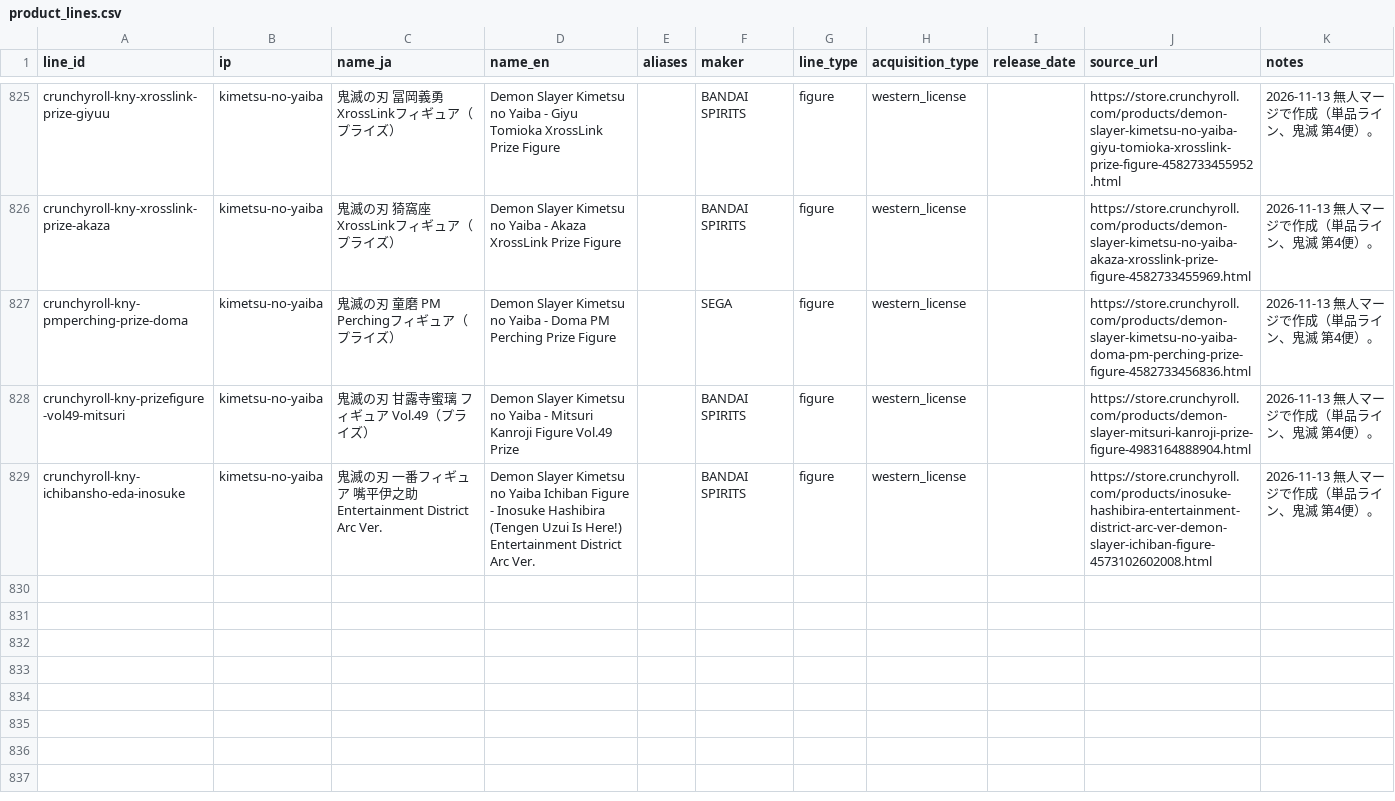
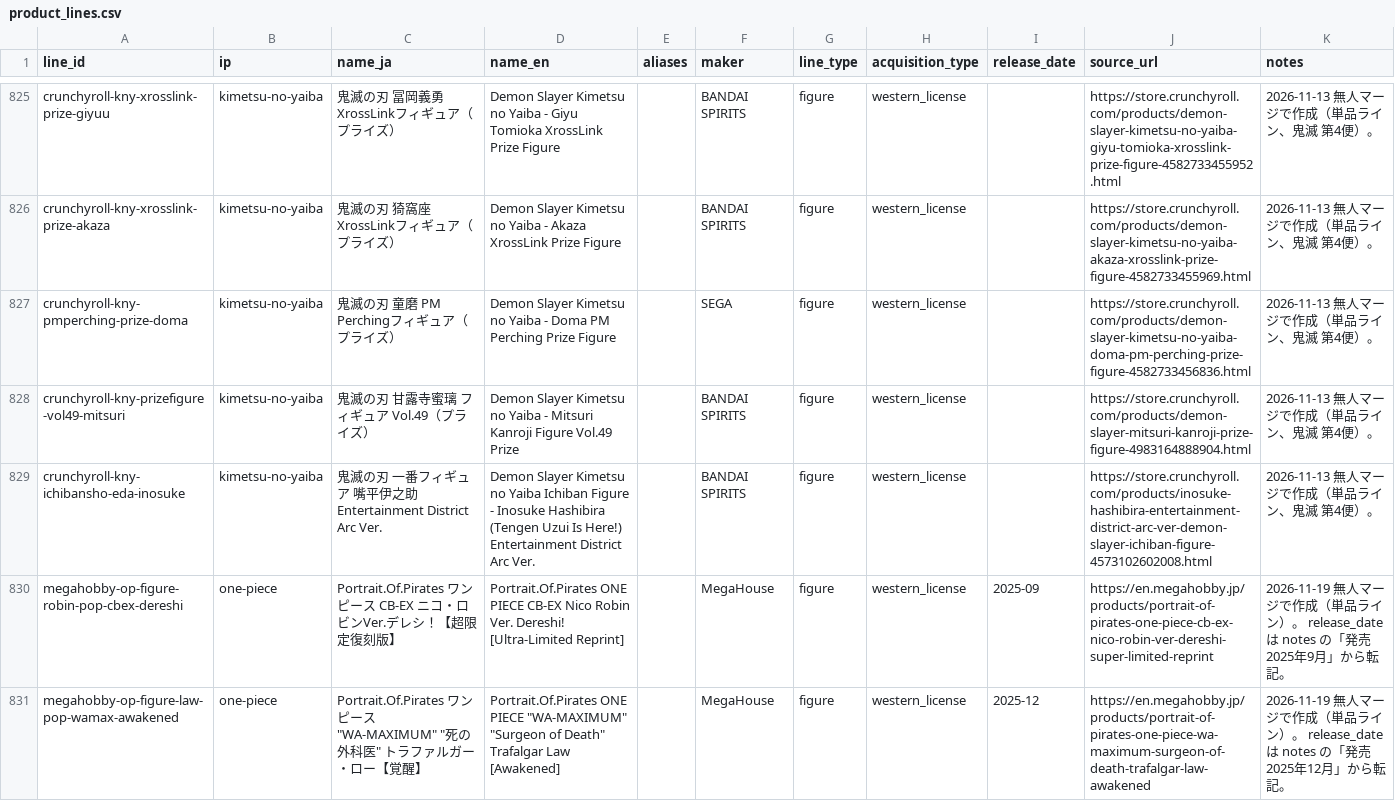
Before and after one commit to marleyhereicome-cpu/kh-merch-graph, a CSV file: data/product_lines.csv, drawn as a sheet; only a part is shown, gaps mark what is left out.

```diff
--- a/data/product_lines.csv
+++ b/data/product_lines.csv
@@ -829 +829,3 @@ crunchyroll-kny-prizefigure-vol49-mitsuri,kimetsu-no-yaiba,鬼滅の刃 甘露
 crunchyroll-kny-ichibansho-eda-inosuke,kimetsu-no-yaiba,鬼滅の刃 一番フィギュア 嘴平伊之助 Entertainment District Arc Ver.,Demon Slayer Kimetsu no Yaiba Ichiban Figure - Inosuke Hashibira (Tengen Uzui Is Here!) Entertainment District Arc Ver.,,BANDAI SPIRITS,figure,western_license,,https://store.crunchyroll.com/products/inosuke-hashibira-entertainment-district-arc-ver-demon-slayer-ichiban-figure-4573102602008.html,2026-11-13 無人マージで作成（単品ライン、鬼滅 第4便）。
+megahobby-op-figure-robin-pop-cbex-dereshi,one-piece,Portrait.Of.Pirates ワンピース CB-EX ニコ・ロビンVer.デレシ！【超限定復刻版】,Portrait.Of.Pirates ONE PIECE CB-EX Nico Robin Ver. Dereshi! [Ultra-Limited Reprint],,MegaHouse,figure,western_license,2025-09,https://en.megahobby.jp/products/portrait-of-pirates-one-piece-cb-ex-nico-robin-ver-dereshi-super-limited-reprint,2026-11-19 無人マージで作成（単品ライン）。 release_date は notes の「発売2025年9月」から転記。
+megahobby-op-figure-law-pop-wamax-awakened,one-piece,"Portrait.Of.Pirates ワンピース ""WA-MAXIMUM"" ""死の外科医"" トラファルガー・ロー【覚醒】","Portrait.Of.Pirates ONE PIECE ""WA-MAXIMUM"" ""Surgeon of Death"" Trafalgar Law [Awakened]",,MegaHouse,figure,western_license,2025-12,https://en.megahobby.jp/products/portrait-of-pirates-one-piece-wa-maximum-surgeon-of-death-trafalgar-law-awakened,2026-11-19 無人マージで作成（単品ライン）。 release_date は notes の「発売2025年12月」から転記。
```
Also changed, not shown: 2 other files.
